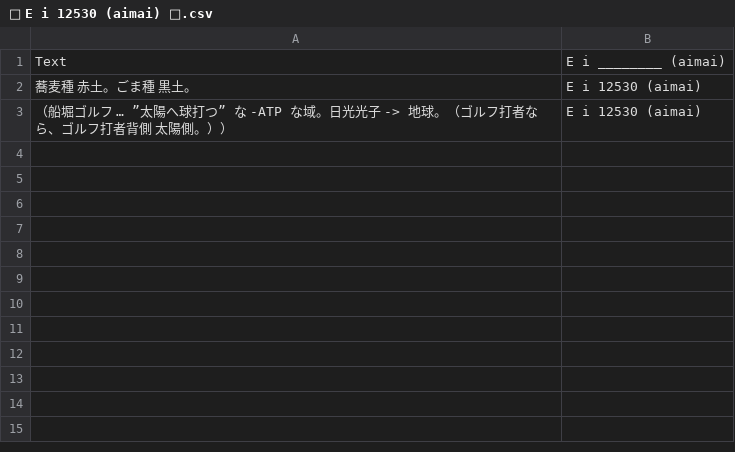
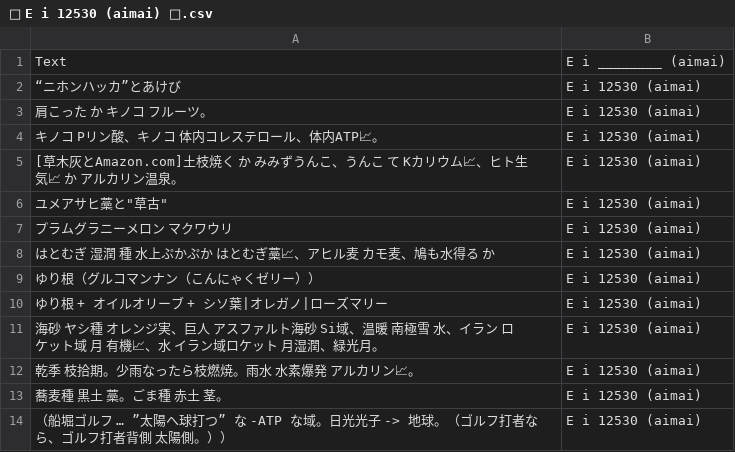
Before and after one commit to FruityheartGarden/E_I____, a CSV file: E i 12530 (aimai)/📙 E i 12530 (aimai) 🧩.csv, drawn as a sheet.

```diff
--- a/E i 12530 (aimai)/📙 E i 12530 (aimai) 🧩.csv
+++ b/E i 12530 (aimai)/📙 E i 12530 (aimai) 🧩.csv
@@ -1,3 +1,14 @@
 Text, E i ________ (aimai)
-蕎麦種　赤土。ごま種　黒土。, E i 12530 (aimai)
+“ニホンハッカ”とあけび, E i 12530 (aimai)
+肩こった　か　キノコ　フルーツ。, E i 12530 (aimai)
+キノコ　Pリン酸、キノコ　体内コレステロール、体内ATP📈。, E i 12530 (aimai)
+[草木灰とAmazon.com]土枝焼く　か　みみずうんこ、うんこ　て　Kカリウム📈、ヒト生気📈　か　アルカリン温泉。, E i 12530 (aimai)
+ユメアサヒ藁と"草古", E i 12530 (aimai)
+プラムグラニーメロン　マクワウリ, E i 12530 (aimai)
+はとむぎ　湿潤　種　水上ぷかぷか　はとむぎ藁📈、アヒル麦　カモ麦、鳩も水得る　か, E i 12530 (aimai)
+ゆり根（グルコマンナン（こんにゃくゼリー））, E i 12530 (aimai)
+ゆり根 + オイルオリーブ + シソ葉|オレガノ|ローズマリー, E i 12530 (aimai)
+海砂　ヤシ種　オレンジ実、巨人　アスファルト海砂　Si域、温暖　南極雪　水、イラン　ロケット域　月　有機📈、水　イラン域ロケット　月湿潤、緑光月。, E i 12530 (aimai)
+乾季　枝拾期。少雨なったら枝燃焼。雨水　水素爆発　アルカリン📈。, E i 12530 (aimai)
+蕎麦種　黒土　藁。ごま種　赤土　茎。, E i 12530 (aimai)
 （船堀ゴルフ　… ”太陽へ球打つ”　な -ATP な域。日光光子 -> 地球。（ゴルフ打者なら、ゴルフ打者背側　太陽側。））, E i 12530 (aimai)
```
